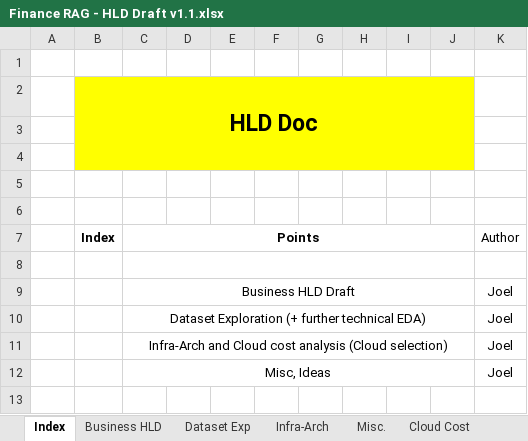
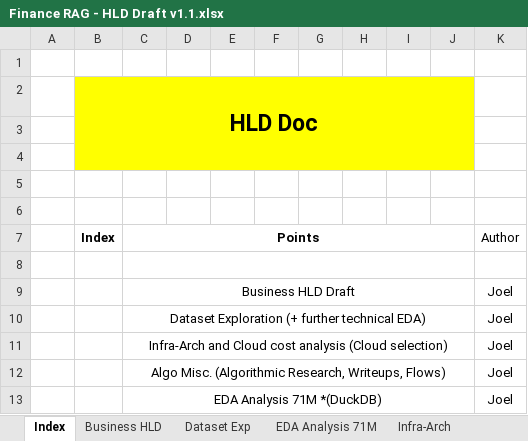
Before and after one commit to mjsushanth/finrag-insights-mlops, an Excel workbook: design_docs/Finance RAG - HLD Draft v1.1.xlsx, sheet Index, drawn as a sheet; values as stored, in another font and other column widths than the file's, no borders; addresses are those after the commit; the diff names each change by its address in the sheet, - before the commit and + after, or states it on an @@ line.

Commit message:
Complete Data Eng - DuckDB, Large 71M DSet, 15+SQL scripts and 31_run_stratified.sql. Focus on DuckDB_README.md !

```diff
--- a/design_docs/Finance RAG - HLD Draft v1.1.xlsx (sheet Index)
+++ b/design_docs/Finance RAG - HLD Draft v1.1.xlsx (sheet Index)
+sheet tab: EDA Analysis 71M
+row 12:  |  | Algo Misc. (Algorithmic Research, Writeups, Flows) |  |  |  |  |  |  |  | Joel
-C13 (Points): Misc, Ideas
+C13 (Points): EDA Analysis 71M *(DuckDB)
```
Also changed, not shown: sheet Dataset Exp, sheet Ideas 1.1, sheet Cloud Cost, sheet Business HLD, sheet Algo Misc., other sheet tabs, 37 other files.
